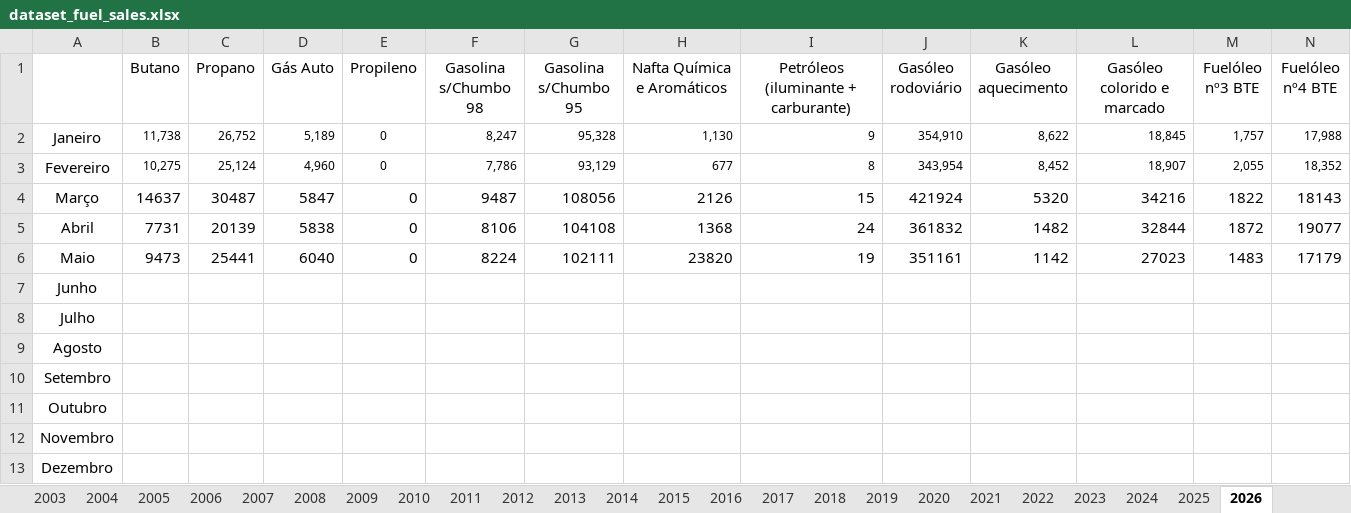
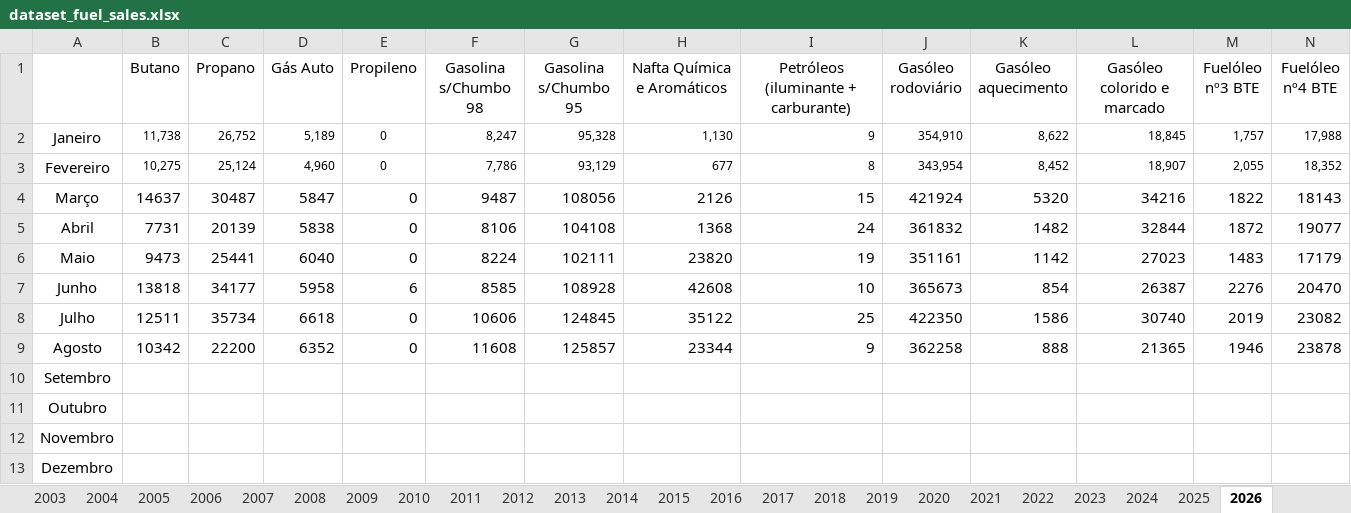
Before and after one commit to hmorao95/dgeg_fuelsales_dataset, an Excel workbook: data/processed/dataset_fuel_sales.xlsx, sheet 2026, drawn as a sheet; only a part is shown; values as stored, in another font and other column widths than the file's, no borders; removed rows and columns are numbered as before the commit, all else as after; rows hold the shown columns only; the diff names each change by its address in the sheet, - before the commit and + after, or states it on an @@ line.

```diff
--- a/data/processed/dataset_fuel_sales.xlsx (sheet 2026)
+++ b/data/processed/dataset_fuel_sales.xlsx (sheet 2026)
-row 7: Junho
-row 8: Julho
-row 9: Agosto
+row 7: Junho | 13818 | 34177 | 5958 | 6 | 8585 | 108928 | 42608 | 10 | 365673 | 854 | 26387 | 2276 | 20470
+row 8: Julho | 12511 | 35734 | 6618 | 0 | 10606 | 124845 | 35122 | 25 | 422350 | 1586 | 30740 | 2019 | 23082
+row 9: Agosto | 10342 | 22200 | 6352 | 0 | 11608 | 125857 | 23344 | 9 | 362258 | 888 | 21365 | 1946 | 23878
```
Also changed, not shown: output/oil_products_timeseries.xlsx, output/oil_products_wide.xlsx, 5 other files.
